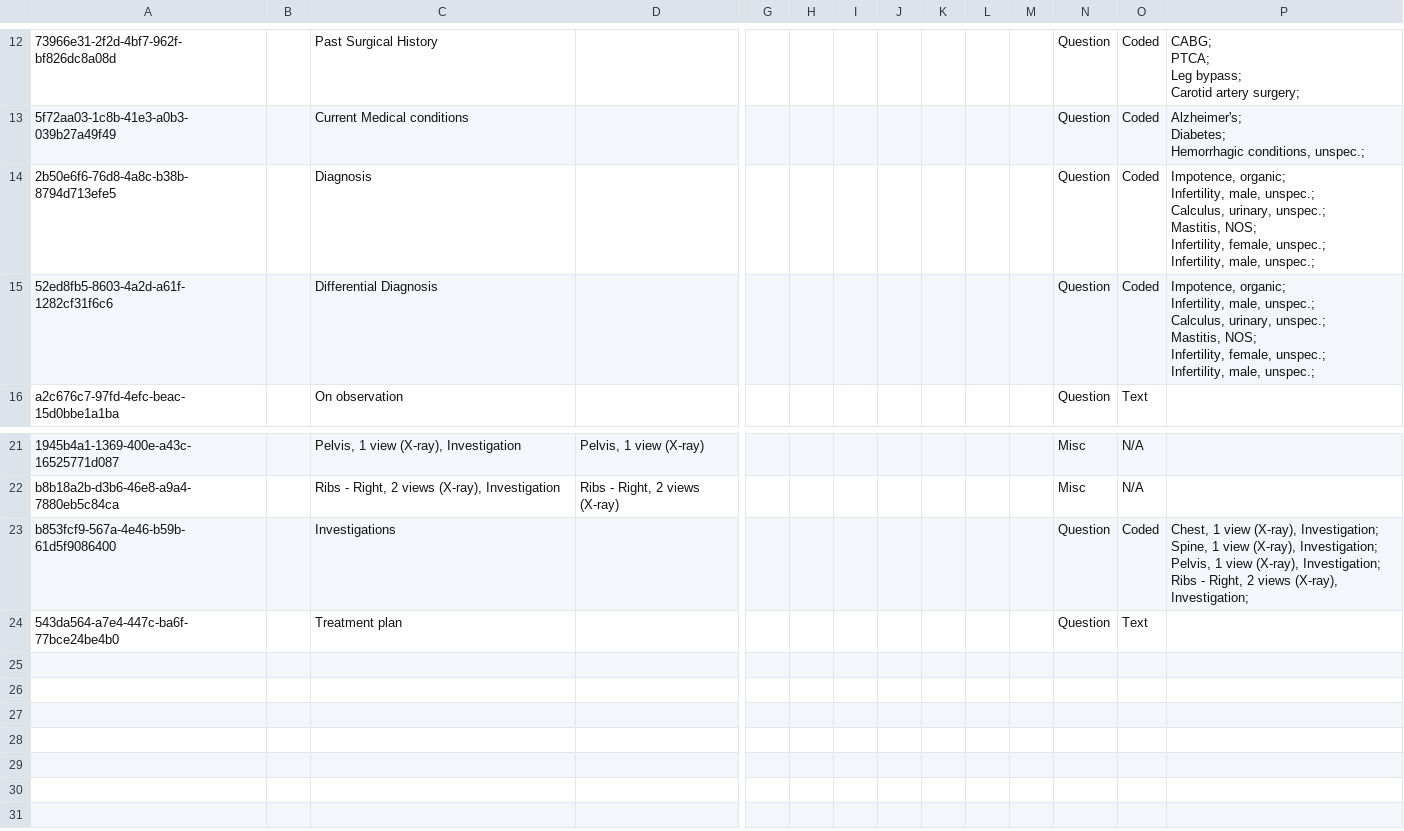
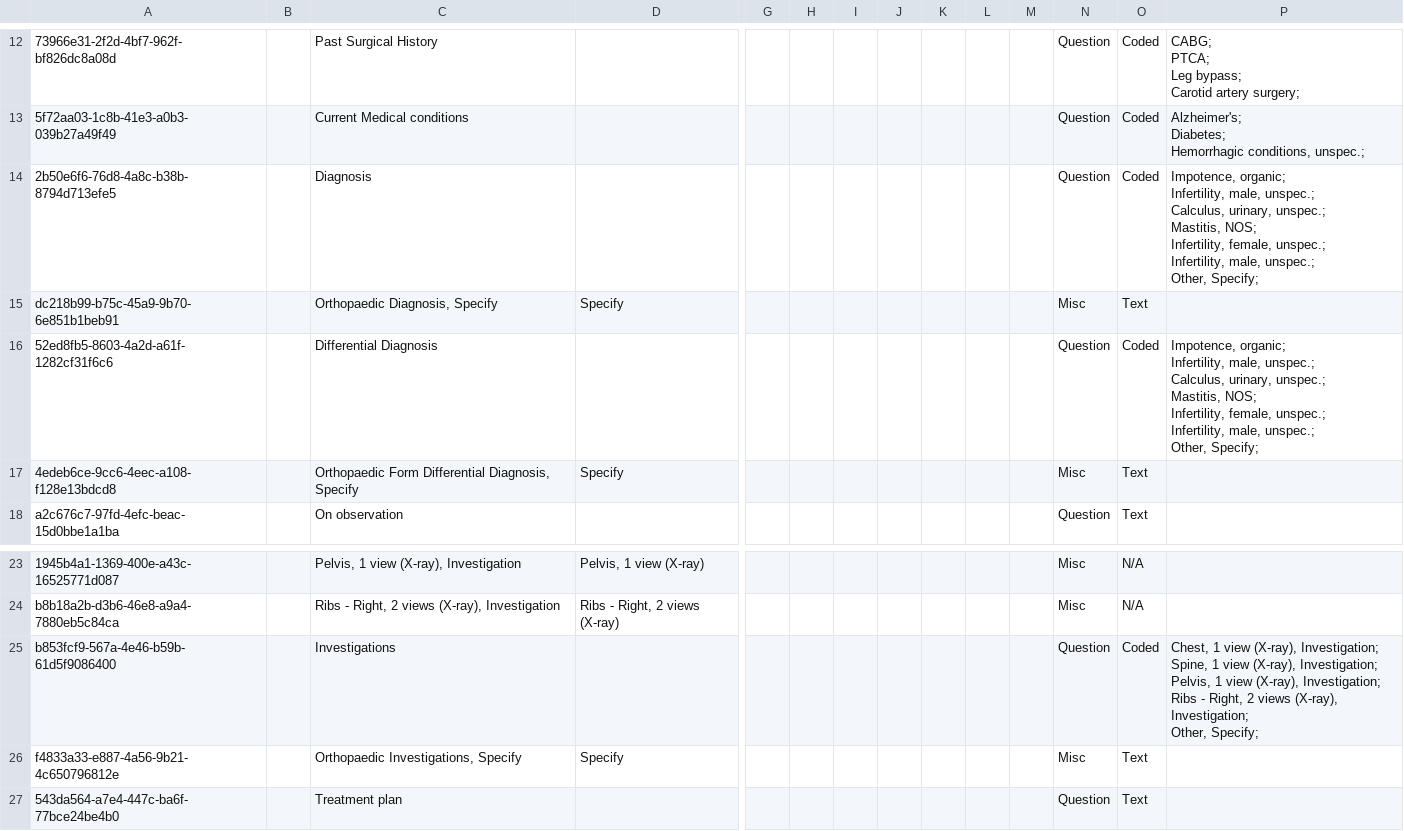
Before and after one commit to IntelliSOFT-Consulting/nextgen-metadata, a CSV file: configuration/concepts/orthopaedic_physiotherapy_concept.csv, drawn as a sheet; only a part is shown, gaps mark what is left out; addresses are those after the commit; rows hold the shown columns only; ↵ is a line break in a cell; the diff names each change by its address in the sheet, - before the commit and + after, or states it on an @@ line.

Commit message:
add other field to orthopaedic form fields

```diff
--- a/configuration/concepts/orthopaedic_physiotherapy_concept.csv
+++ b/configuration/concepts/orthopaedic_physiotherapy_concept.csv
-P14: …male, unspec.;
+P14: …male, unspec.; ↵ Other, Specify;
+row 15: dc218b99-b75c-45a9-9b70-6e851b1beb91 |  | Orthopaedic Diagnosis, Specify | Specify |  |  |  |  |  |  |  | Misc | Text
-P16: …male, unspec.;
+P16: …male, unspec.; ↵ Other, Specify;
+row 17: 4edeb6ce-9cc6-4eec-a108-f128e13bdcd8 |  | Orthopaedic Form Differential Diagnosis, Specify | Specify |  |  |  |  |  |  |  | Misc | Text
-P25: …(X-ray), Investigation;
+P25: …(X-ray), Investigation; ↵ Other, Specify;
+row 26: f4833a33-e887-4a56-9b21-4c650796812e |  | Orthopaedic Investigations, Specify | Specify |  |  |  |  |  |  |  | Misc | Text
```
Also changed, not shown: configuration/concepts/orthopaedic_physiotherapy_set.csv.
